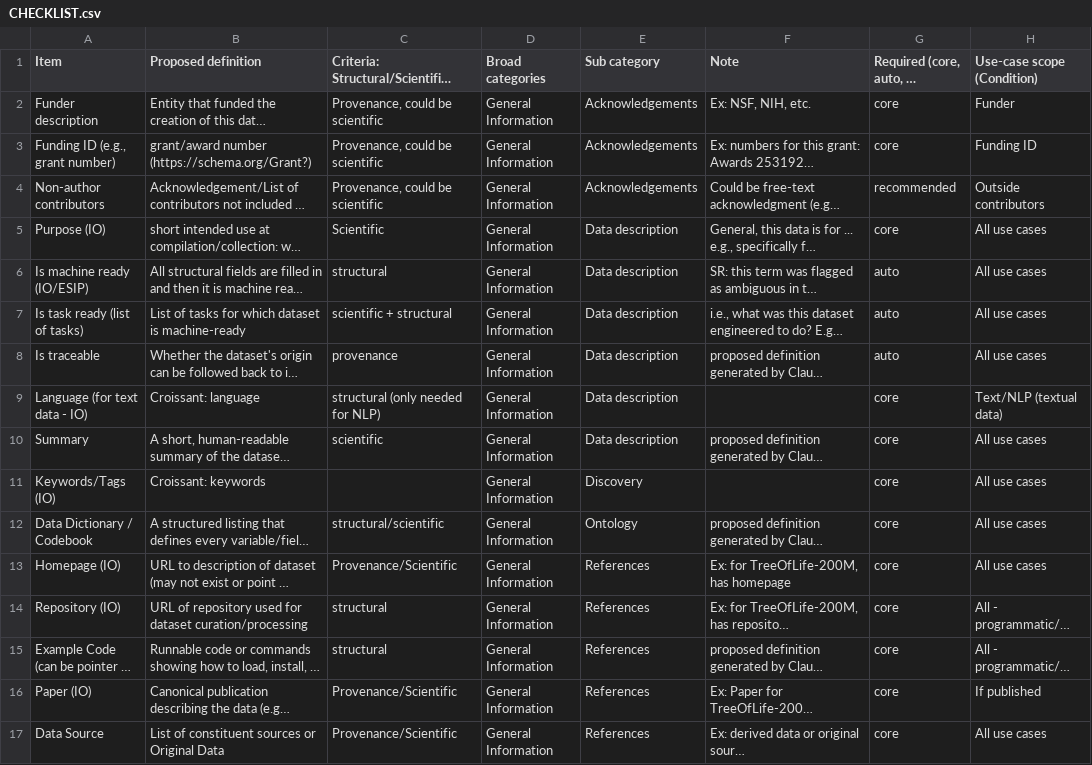
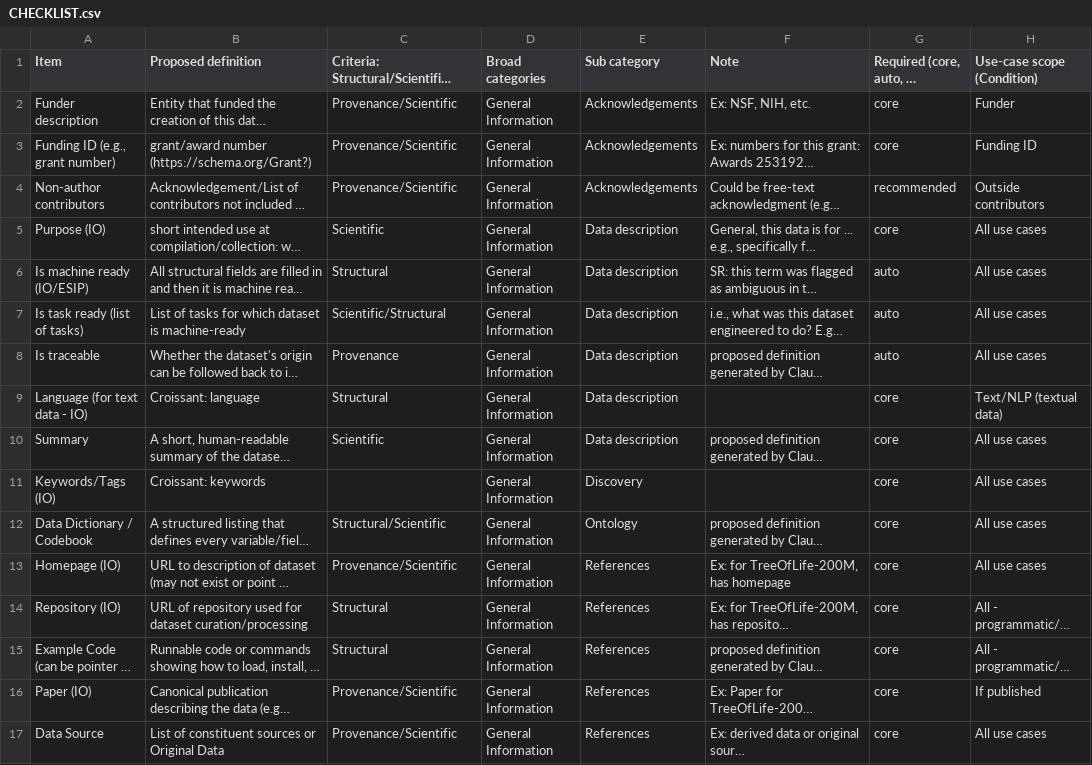
Before and after one commit to FAIR4AI-Bio/FAIR4AI-checklists, a CSV file: fair4ai-eval-agent/CHECKLIST.csv, drawn as a sheet; only a part is shown; long unchanged cells end in …; the diff covers the shown part only; the diff names each change by its address in the sheet, - before the commit and + after, or states it on an @@ line.

```diff
--- a/fair4ai-eval-agent/CHECKLIST.csv
+++ b/fair4ai-eval-agent/CHECKLIST.csv
-C2:C4: Provenance, could be scientific
+C2:C4: Provenance/Scientific
-C6: structural
+C6: Structural
-C7: scientific + structural
+C7: Scientific/Structural
-C8: provenance
+C8: Provenance
-C9: structural (only needed for NLP)
+C9: Structural
-C10: scientific
+C10: Scientific
-C12: structural/scientific
+C12: Structural/Scientific
-C14:C15: structural
+C14:C15: Structural
```
Also changed, not shown: 16 edited cells elsewhere in this file, 13 other files.
